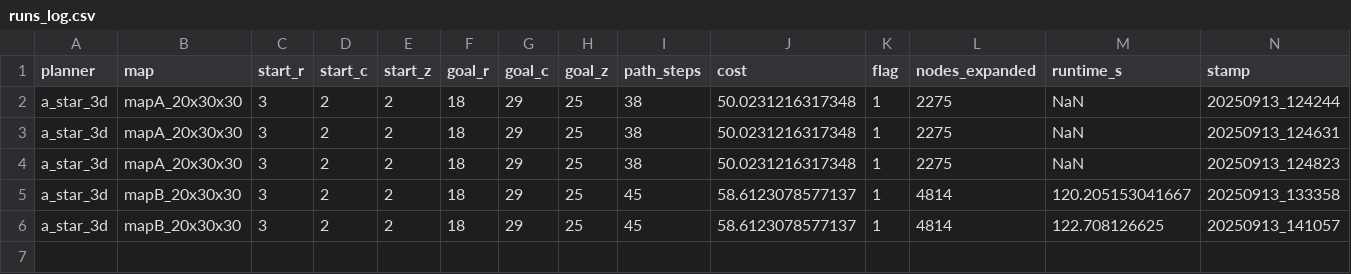
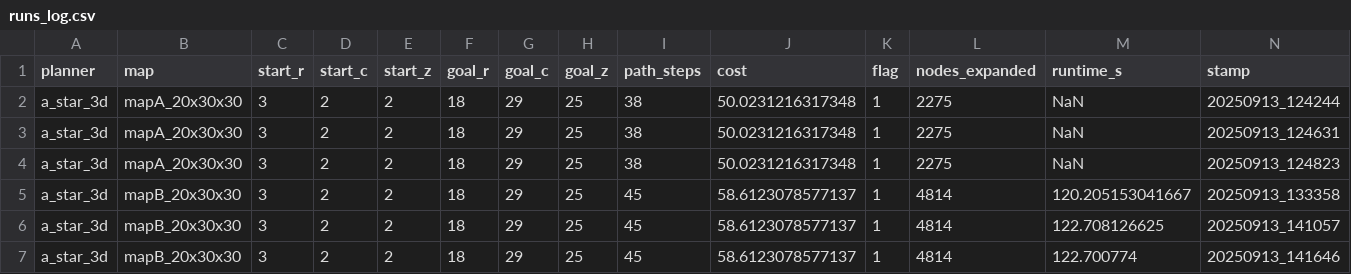
Before and after one commit to Bj3lla/matlab_motion_planning, a CSV file: results/runs_log.csv, drawn as a sheet; the diff names each change by its address in the sheet, - before the commit and + after, or states it on an @@ line.

```diff
--- a/results/runs_log.csv
+++ b/results/runs_log.csv
+row 7: a_star_3d | mapB_20x30x30 | 3 | 2 | 2 | 18 | 29 | 25 | 45 | 58.6123078577137 | 1 | 4814 | 122.700774 | 20250913_141646
```
Also changed, not shown: 7 other files.
